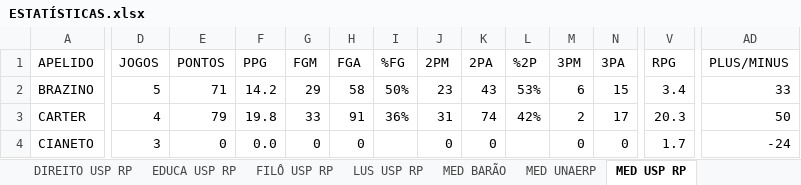
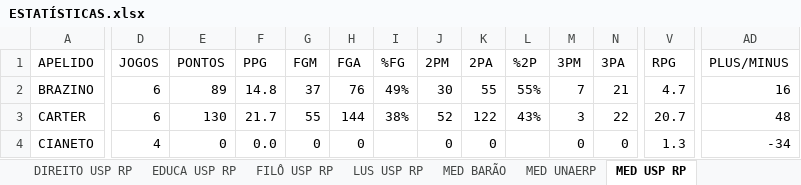
Before and after one commit to otavio-fer/EliteLeague-Dashboard, an Excel workbook: ESTATÍSTICAS.xlsx, sheet MED USP RP, drawn as a sheet; only a part is shown, gaps mark what is left out; values as stored, in another font and other column widths than the file's, no borders; charts and pictures and table styles not drawn; the diff covers the shown part only; the diff names each change by its address in the sheet, - before the commit and + after, or states it on an @@ line.

```diff
--- a/ESTATÍSTICAS.xlsx (sheet MED USP RP)
+++ b/ESTATÍSTICAS.xlsx (sheet MED USP RP)
-D2 (JOGOS): 5
+D2 (JOGOS): 6
-E2 (PONTOS): 71
+E2 (PONTOS): 89
-F2 (PPG): 14.2
+F2 (PPG): 14.8
-G2 (FGM): 29
+G2 (FGM): 37
-H2 (FGA): 58
+H2 (FGA): 76
-I2 (%FG): 50%
+I2 (%FG): 49%
-J2 (2PM): 23
+J2 (2PM): 30
-K2 (2PA): 43
+K2 (2PA): 55
-L2 (%2P): 53%
+L2 (%2P): 55%
-M2 (3PM): 6
+M2 (3PM): 7
-N2 (3PA): 15
+N2 (3PA): 21
-V2 (RPG): 3.4
+V2 (RPG): 4.7
-AD2 (PLUS/MINUS): 33
+AD2 (PLUS/MINUS): 16
-D3 (JOGOS): 4
+D3 (JOGOS): 6
-E3 (PONTOS): 79
+E3 (PONTOS): 130
-F3 (PPG): 19.8
+F3 (PPG): 21.7
-G3 (FGM): 33
+G3 (FGM): 55
-H3 (FGA): 91
+H3 (FGA): 144
-I3 (%FG): 36%
+I3 (%FG): 38%
-J3 (2PM): 31
+J3 (2PM): 52
-K3 (2PA): 74
+K3 (2PA): 122
-L3 (%2P): 42%
+L3 (%2P): 43%
-M3 (3PM): 2
+M3 (3PM): 3
-N3 (3PA): 17
+N3 (3PA): 22
-V3 (RPG): 20.3
+V3 (RPG): 20.7
-AD3 (PLUS/MINUS): 50
+AD3 (PLUS/MINUS): 48
-D4 (JOGOS): 3
+D4 (JOGOS): 4
-V4 (RPG): 1.7
+V4 (RPG): 1.3
-AD4 (PLUS/MINUS): -24
+AD4 (PLUS/MINUS): -34
```
Also changed, not shown: 204 edited cells elsewhere in this sheet, sheet 2K25 ELITE LEAGUE, sheet ESTATÍSTICAS ATLETAS, sheet ESTATÍSTICAS EQUIPES, sheet 2K25 EQUIPES ELITE LEAGUE, sheet DIREITO USP RP, sheet EDUCA USP RP, 1 more sheet, formulas that keep their value, hidden cells, W ELITE LEAGUE ESTATÍSTICAS.xlsx.
